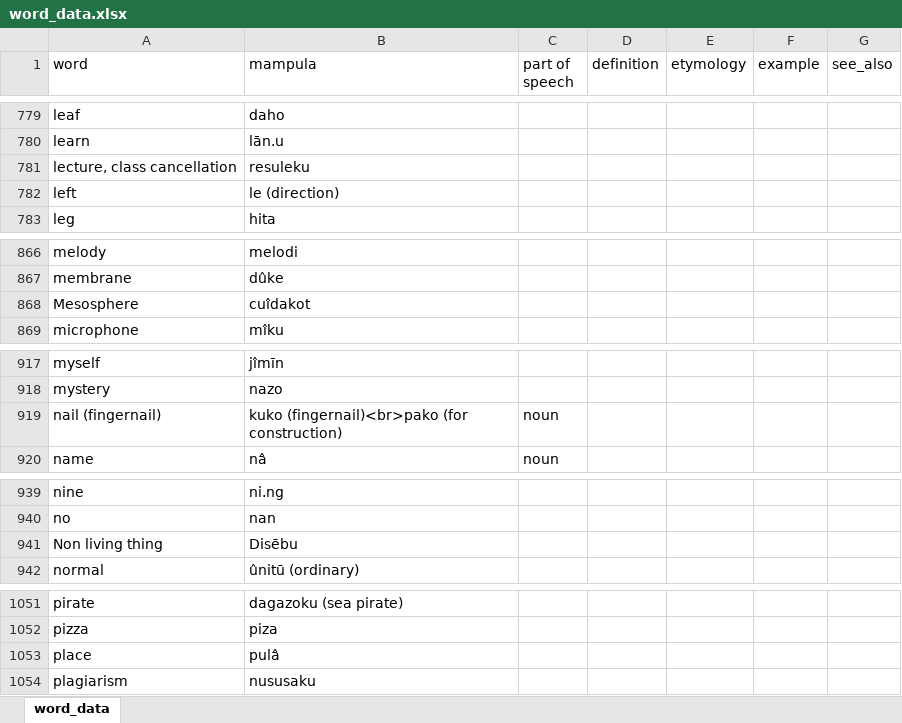
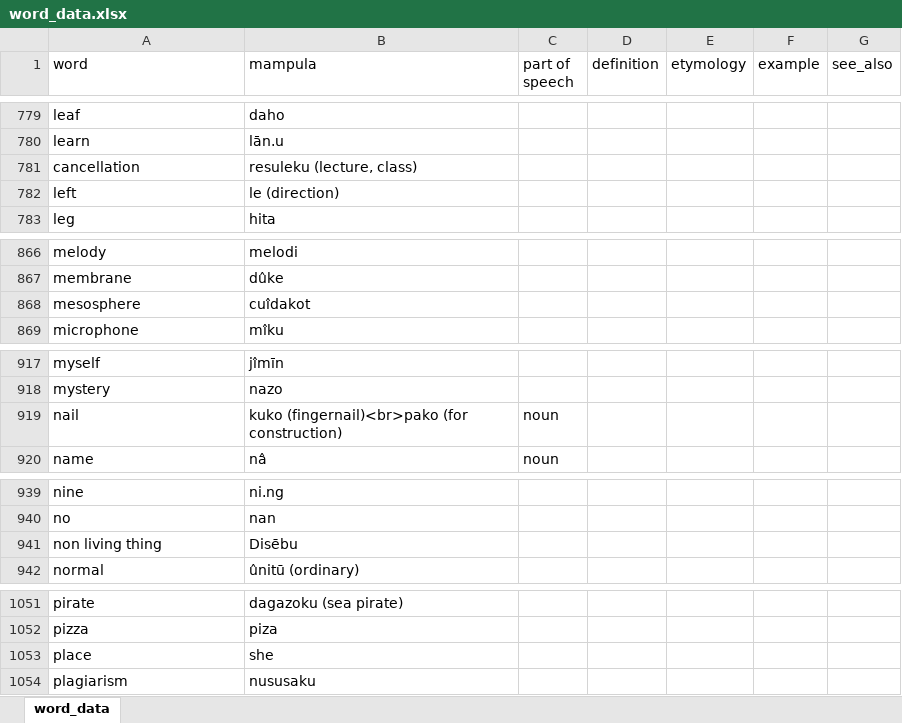
Before and after one commit to AlexAndPedro/alexandpedro.github.io, an Excel workbook: data/word_data.xlsx, sheet word_data, drawn as a sheet; only a part is shown, gaps mark what is left out; values as stored, in another font and other column widths than the file's, no borders; conditional formats not drawn; removed rows and columns are numbered as before the commit, all else as after; the diff names each change by its address in the sheet, - before the commit and + after, or states it on an @@ line.

Commit message:
updated data

```diff
--- a/data/word_data.xlsx (sheet word_data)
+++ b/data/word_data.xlsx (sheet word_data)
-row 781: lecture, class cancellation | resuleku
+row 781: cancellation | resuleku (lecture, class)
-A868 (word): Mesosphere
+A868 (word): mesosphere
-A919 (word): nail (fingernail)
+A919 (word): nail
-A941 (word): Non living thing
+A941 (word): non living thing
-B1053 (mampula): pulâ
+B1053 (mampula): she
```
Also changed, not shown: 2 other files.
